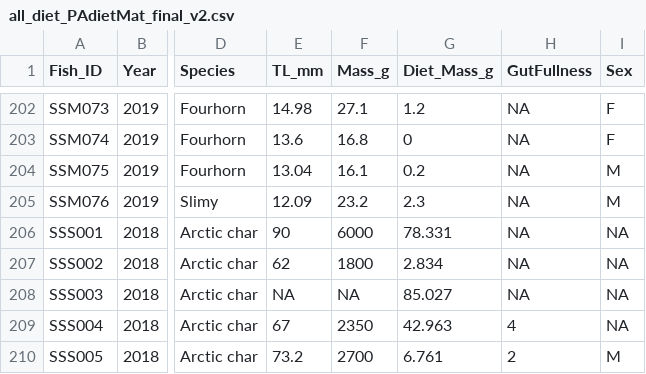
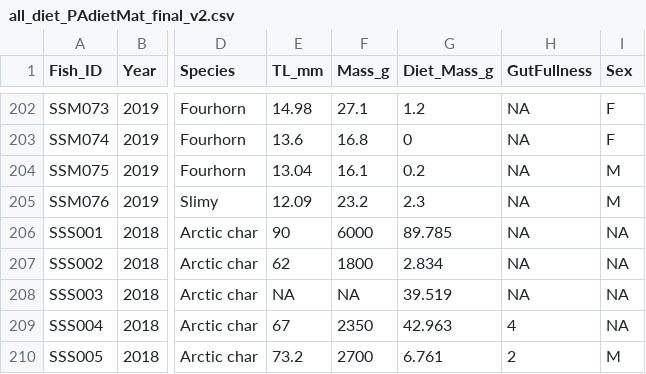
Before and after one commit to nhermann1/Hammer_Hermann, a CSV file: Data/all_diet_PAdietMat_final_v2.csv, drawn as a sheet; only a part is shown, gaps mark what is left out; the diff names each change by its address in the sheet, - before the commit and + after, or states it on an @@ line.

```diff
--- a/Data/all_diet_PAdietMat_final_v2.csv
+++ b/Data/all_diet_PAdietMat_final_v2.csv
-G206 (Diet_Mass_g): 78.331
+G206 (Diet_Mass_g): 89.785
-G208 (Diet_Mass_g): 85.027
+G208 (Diet_Mass_g): 39.519
```
Also changed, not shown: Data/all_dietcontents_final_v2.csv, Data/all_dietsummaries_final.csv, 3 other files.
